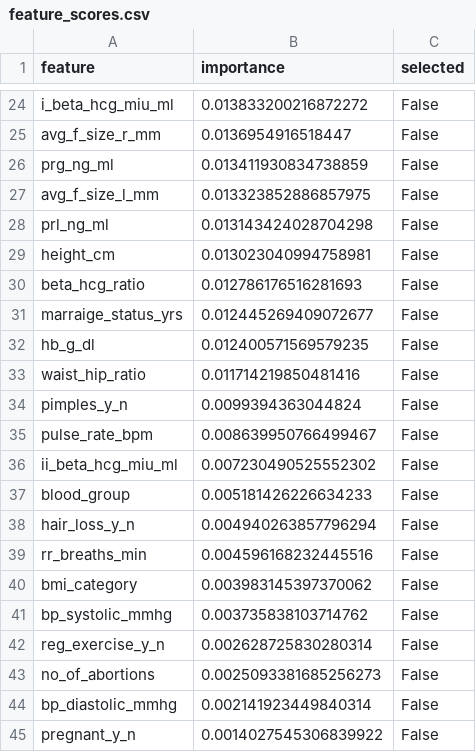
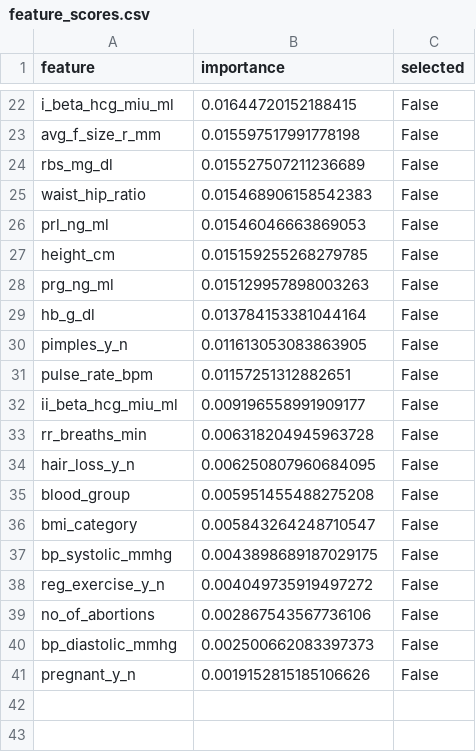
Before and after one commit to sangeethsanthosh-git/PCOD-Detection-System, a CSV file: results/feature_scores.csv, drawn as a sheet; only a part is shown, gaps mark what is left out; removed rows and columns are numbered as before the commit, all else as after; the diff covers the shown part only; the diff names each change by its address in the sheet, - before the commit and + after, or states it on an @@ line.

```diff
--- a/results/feature_scores.csv
+++ b/results/feature_scores.csv
-B22 (importance): 0.013833200216872272
+B22 (importance): 0.01644720152188415
-B23 (importance): 0.0136954916518447
+B23 (importance): 0.015597517991778198
-row 26: prg_ng_ml | 0.013411930834738859 | False
-row 27: avg_f_size_l_mm | 0.013323852886857975 | False
+row 24: rbs_mg_dl | 0.015527507211236689 | False
+row 25: waist_hip_ratio | 0.015468906158542383 | False
-B26 (importance): 0.013143424028704298
+B26 (importance): 0.01546046663869053
-B27 (importance): 0.013023040994758981
+B27 (importance): 0.015159255268279785
-row 30: beta_hcg_ratio | 0.012786176516281693 | False
-row 31: marraige_status_yrs | 0.012445269409072677 | False
+row 28: prg_ng_ml | 0.015129957898003263 | False
-B29 (importance): 0.012400571569579235
+B29 (importance): 0.013784153381044164
-row 33: waist_hip_ratio | 0.011714219850481416 | False
-B30 (importance): 0.0099394363044824
+B30 (importance): 0.011613053083863905
-B31 (importance): 0.008639950766499467
+B31 (importance): 0.01157251312882651
-B32 (importance): 0.007230490525552302
+B32 (importance): 0.009196558991909177
-row 37: blood_group | 0.005181426226634233 | False
-row 38: hair_loss_y_n | 0.004940263857796294 | False
-B33 (importance): 0.004596168232445516
+B33 (importance): 0.006318204945963728
+row 34: hair_loss_y_n | 0.006250807960684095 | False
+row 35: blood_group | 0.005951455488275208 | False
-B36 (importance): 0.003983145397370062
+B36 (importance): 0.005843264248710547
-B37 (importance): 0.003735838103714762
+B37 (importance): 0.0043898689187029175
-B38 (importance): 0.002628725830280314
+B38 (importance): 0.004049735919497272
-B39 (importance): 0.0025093381685256273
+B39 (importance): 0.002867543567736106
-B40 (importance): 0.002141923449840314
+B40 (importance): 0.002500662083397373
-B41 (importance): 0.0014027545306839922
+B41 (importance): 0.0019152815185106626
```
Also changed, not shown: 11 added rows, 13 removed rows and 10 edited cells elsewhere in this file, results/cv_summary.csv, results/model_metrics.csv, 18 other files.
